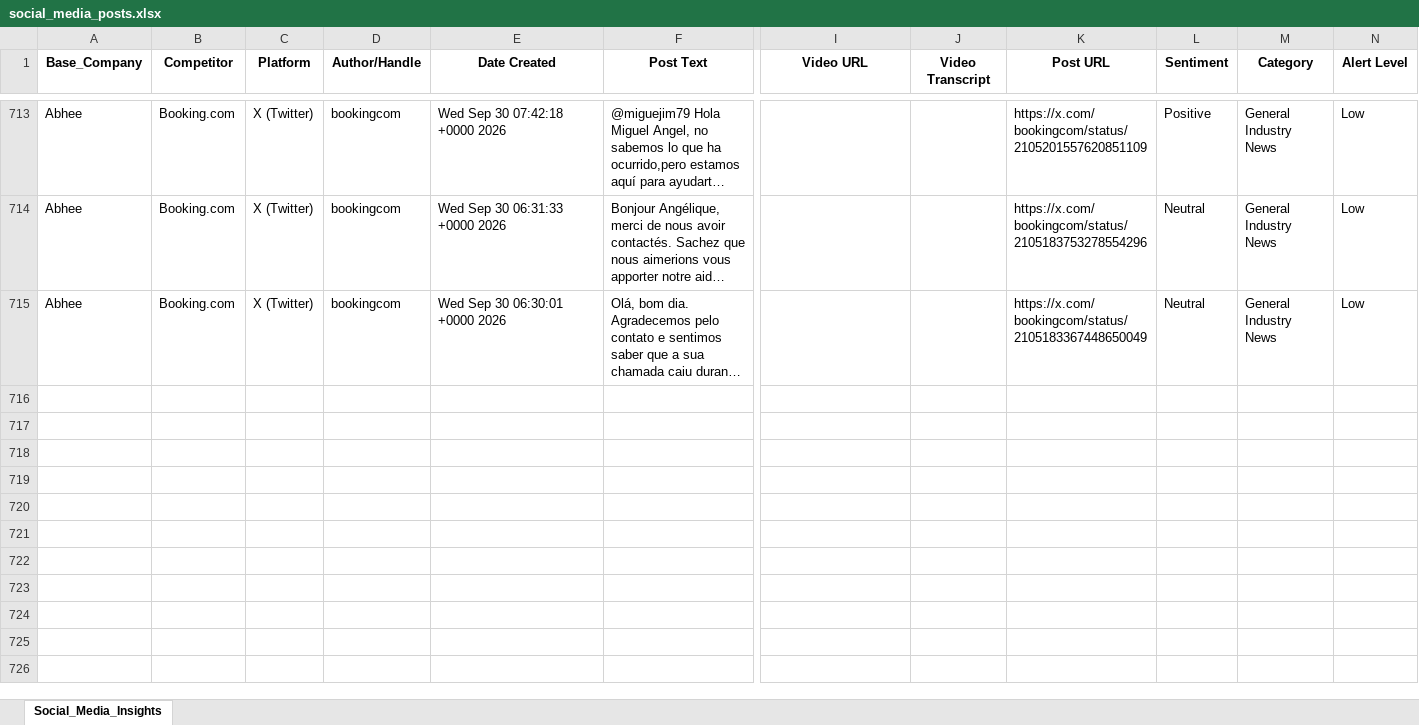
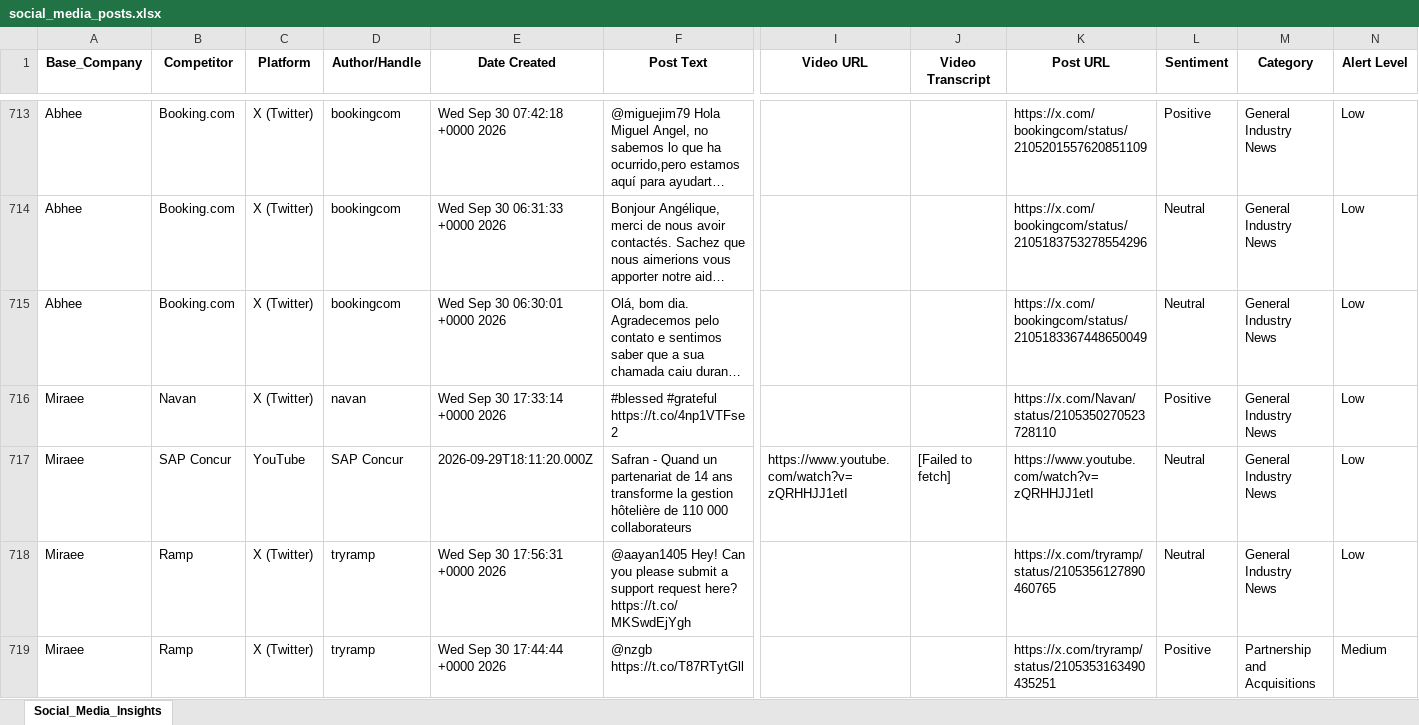
Before and after one commit to dmohanraj78/tabhidashboard, an Excel workbook: News_Dashboard/data/social_media_posts.xlsx, sheet Social_Media_Insights, drawn as a sheet; only a part is shown, gaps mark what is left out; long unchanged cells end in …; values as stored, in another font and other column widths than the file's, no borders; rows hold the shown columns only; ↵ is a line break in a cell; the diff covers the shown part only; the diff names each change by its address in the sheet, - before the commit and + after, or states it on an @@ line.

```diff
--- a/News_Dashboard/data/social_media_posts.xlsx (sheet Social_Media_Insights)
+++ b/News_Dashboard/data/social_media_posts.xlsx (sheet Social_Media_Insights)
+row 716: Miraee | Navan | X (Twitter) | navan | Wed Sep 30 17:33:14 +0000 2026 | #blessed #grateful https://t.co/4np1VTFse2 |  |  | https://x.com/Navan/status/2105350270523728110 | Positive | General Industry News | Low
+row 717: Miraee | SAP Concur | YouTube | SAP Concur | 2026-09-29T18:11:20.000Z | Safran - Quand un partenariat de 14 ans transforme la gestion hôtelière de 110 000 collaborateurs | https://www.youtube.com/watch?v=zQRHHJJ1etI | [Failed to fetch] | https://www.youtube.com/watch?v=zQRHHJJ1etI | Neutral | General Industry News | Low
+row 718: Miraee | Ramp | X (Twitter) | tryramp | Wed Sep 30 17:56:31 +0000 2026 | @aayan1405 Hey! Can you please submit a support request here? ↵ https://t.co/MKSwdEjYgh |  |  | https://x.com/tryramp/status/2105356127890460765 | Neutral | General Industry News | Low
+row 719: Miraee | Ramp | X (Twitter) | tryramp | Wed Sep 30 17:44:44 +0000 2026 | @nzgb https://t.co/T87RTytGll |  |  | https://x.com/tryramp/status/2105353163490435251 | Positive | Partnership and Acquisitions | Medium
```
Also changed, not shown: 3 added rows elsewhere in this sheet.
